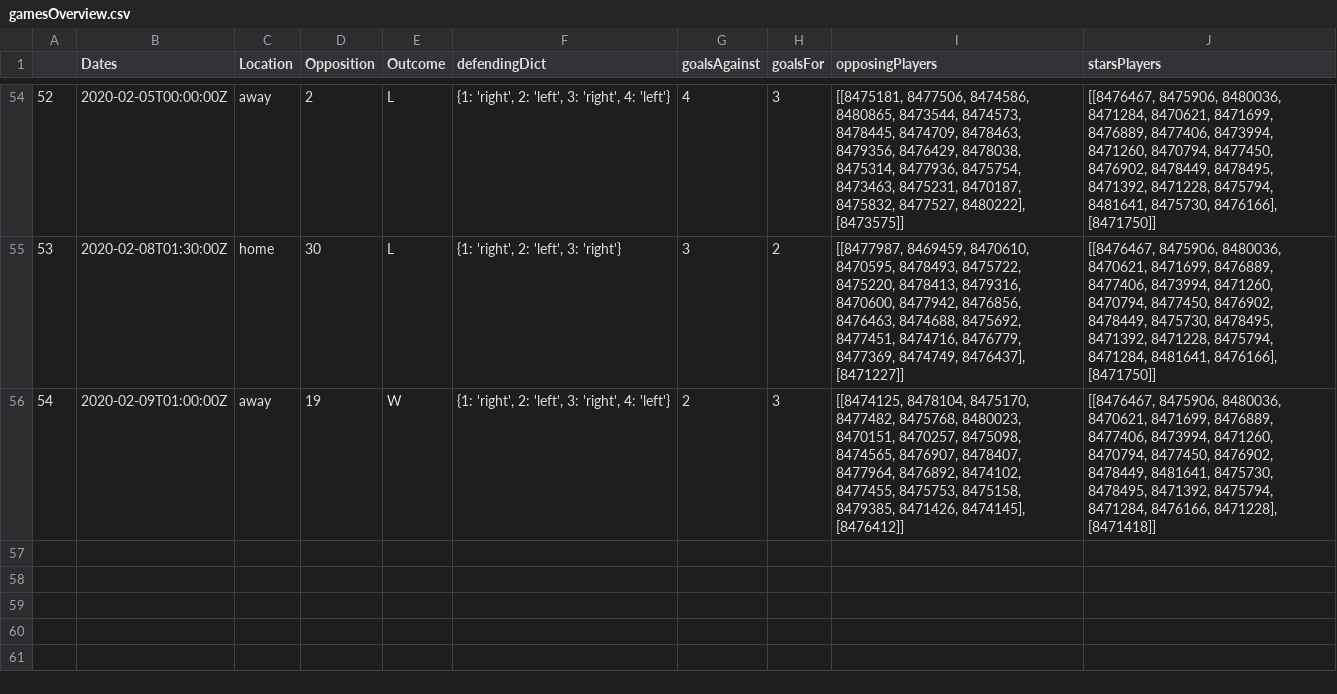
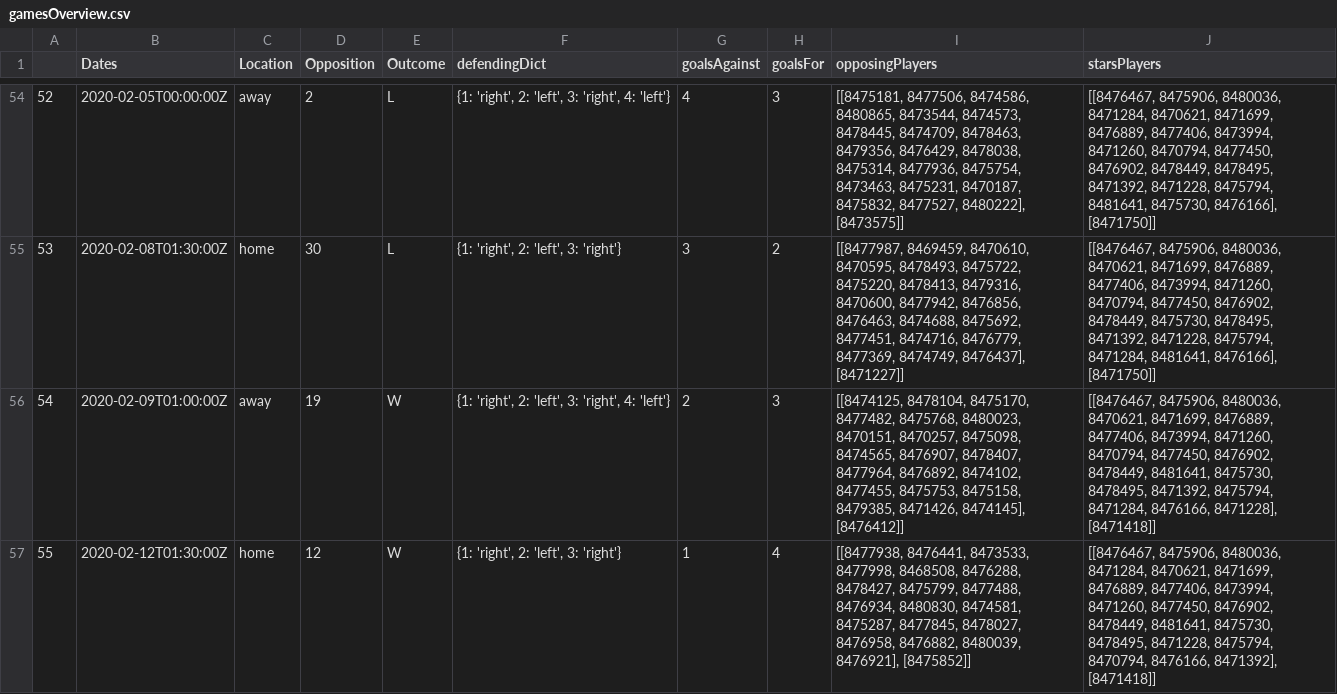
Before and after one commit to jpicca/hockeyPlotting, a CSV file: gameMetaData/gamesOverview.csv, drawn as a sheet; only a part is shown, gaps mark what is left out; the diff names each change by its address in the sheet, - before the commit and + after, or states it on an @@ line.

Commit message:
Added script to retrieve player IDs

```diff
--- a/gameMetaData/gamesOverview.csv
+++ b/gameMetaData/gamesOverview.csv
+row 57: 55 | 2020-02-12T01:30:00Z | home | 12 | W | {1: 'right', 2: 'left', 3: 'right'} | 1 | 4 | [[8477938, 8476441, 8473533, 8477998, 8468508, 8476288, 8478427, 8475799, 8477488, 8476934, 8480830, 8474581, 8475287, 8477845, 8478027, 8476958, 8476882, 8480039, 8476921], [8475852]] | [[8476467, 8475906, 8480036, 8471284, 8470621, 8471699, 8476889, 8477406, 8473994, 8471260, 8477450, 8476902, 8478449, 8481641, 8475730, 8478495, 8471228, 8475794, 8470794, 8476166, 8471392], [8471418]]
```
Also changed, not shown: 3 other files.
